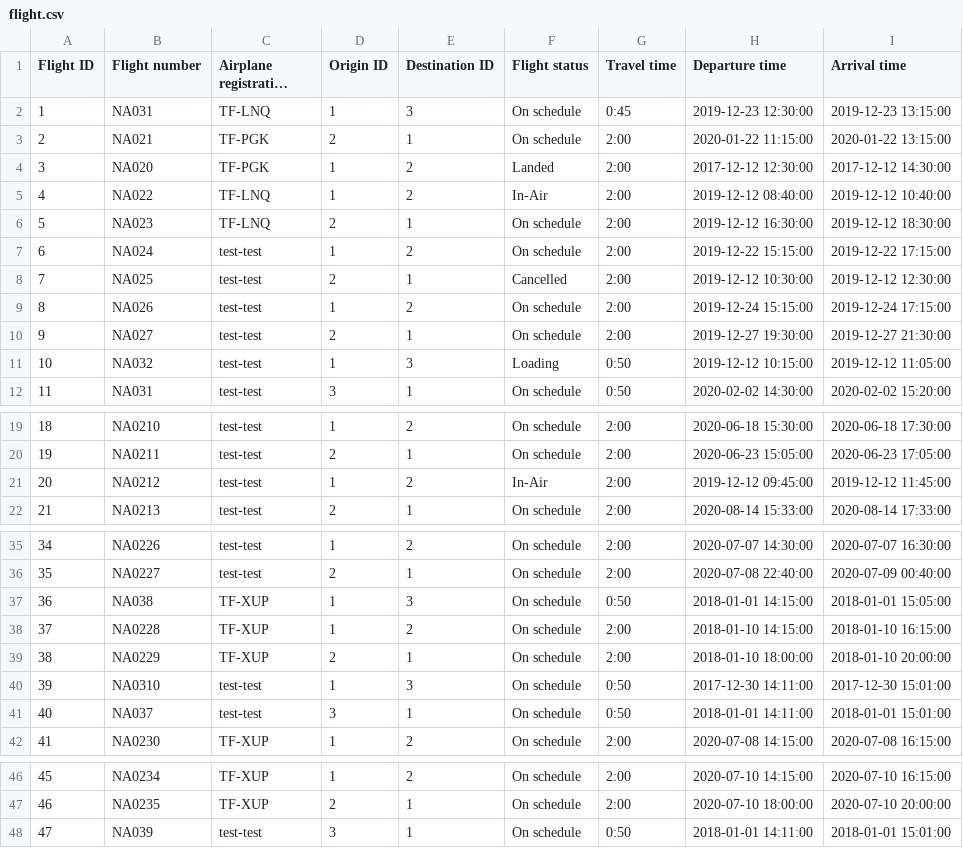
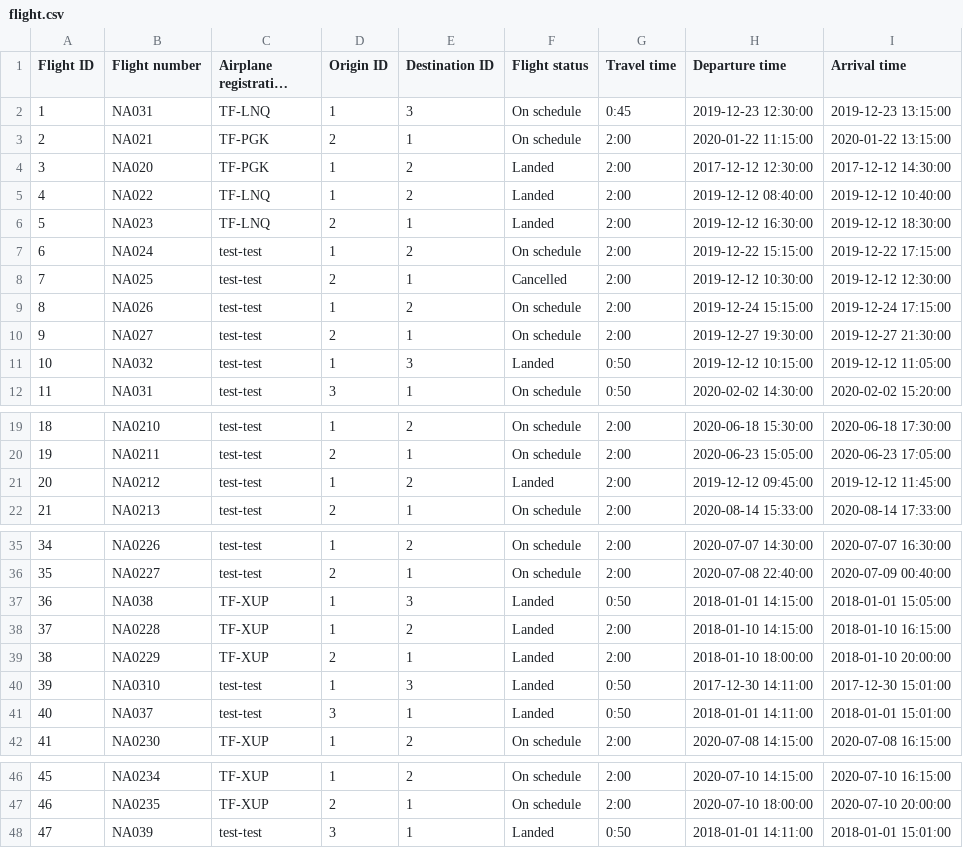
Before and after one commit to TheRobertSnow/HR_Dropouts, a CSV file: NaN_Air/DataFiles/flight.csv, drawn as a sheet; only a part is shown, gaps mark what is left out; long unchanged cells end in …; the diff names each change by its address in the sheet, - before the commit and + after, or states it on an @@ line.

Commit message:
update flight now has more error checking

```diff
--- a/NaN_Air/DataFiles/flight.csv
+++ b/NaN_Air/DataFiles/flight.csv
-F5 (Flight status): In-Air
+F5 (Flight status): Landed
-F6 (Flight status): On schedule
+F6 (Flight status): Landed
-F11 (Flight status): Loading
+F11 (Flight status): Landed
-F21 (Flight status): In-Air
+F21 (Flight status): Landed
-F37:F41 (Flight status): On schedule
+F37:F41 (Flight status): Landed
-F48 (Flight status): On schedule
+F48 (Flight status): Landed
```
Also changed, not shown: NaN_Air/DataFiles/flightRoutes.csv, 1 other file.
